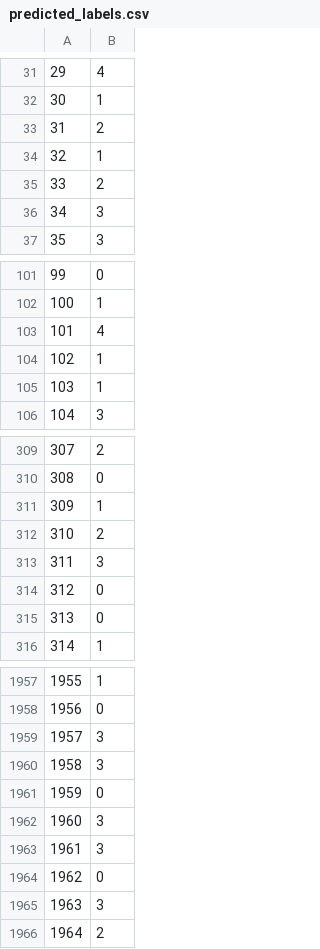
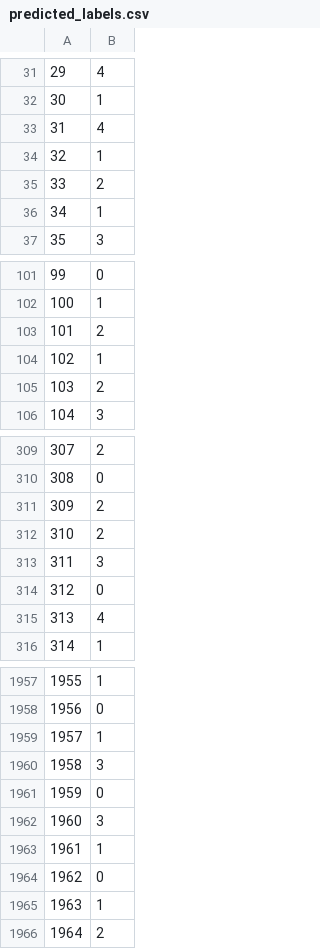
Before and after one commit to RamiNawam/551, a CSV file: predicted_labels.csv, drawn as a sheet; only a part is shown, gaps mark what is left out; the diff covers the shown part only; the diff names each change by its address in the sheet, - before the commit and + after, or states it on an @@ line.

```diff
--- a/predicted_labels.csv
+++ b/predicted_labels.csv
-B33: 2
+B33: 4
-B36: 3
+B36: 1
-B103: 4
+B103: 2
-B105: 1
+B105: 2
-B311: 1
+B311: 2
-B315: 0
+B315: 4
-B1959: 3
+B1959: 1
-B1963: 3
+B1963: 1
-B1965: 3
+B1965: 1
```
Also changed, not shown: 1 added row, 1 removed row and 107 edited cells elsewhere in this file, 9 other files.
